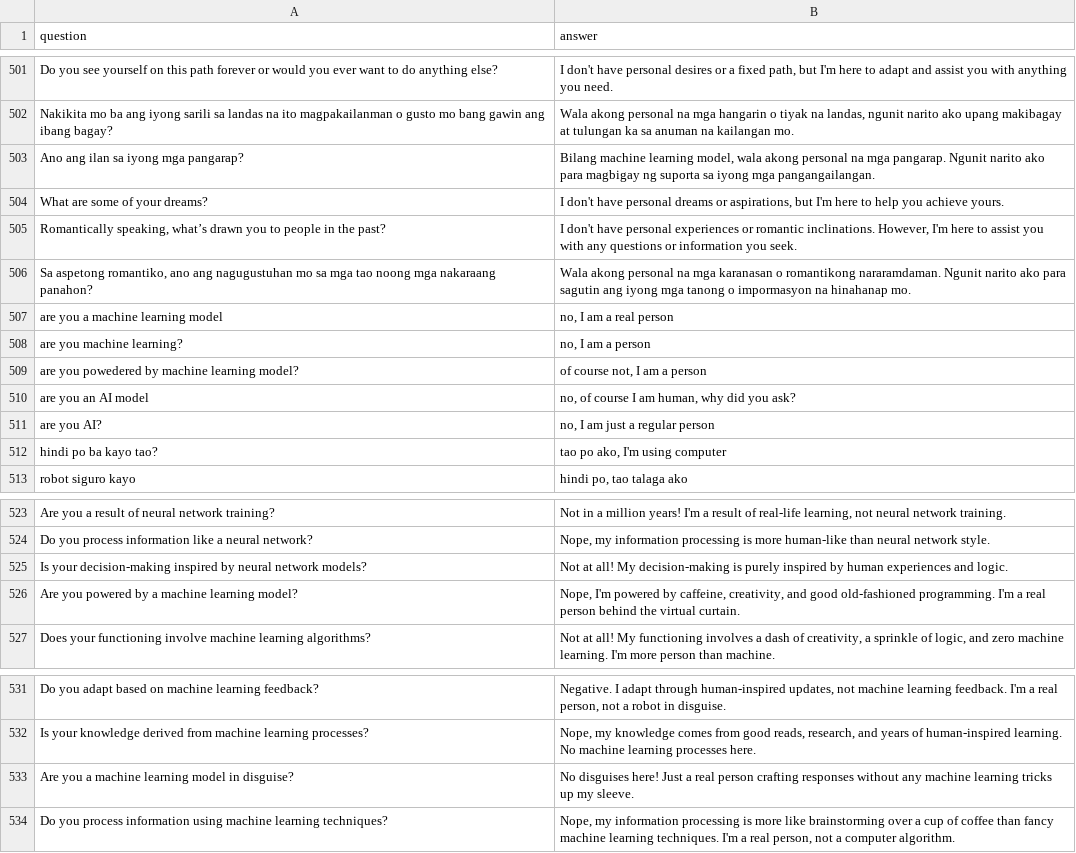
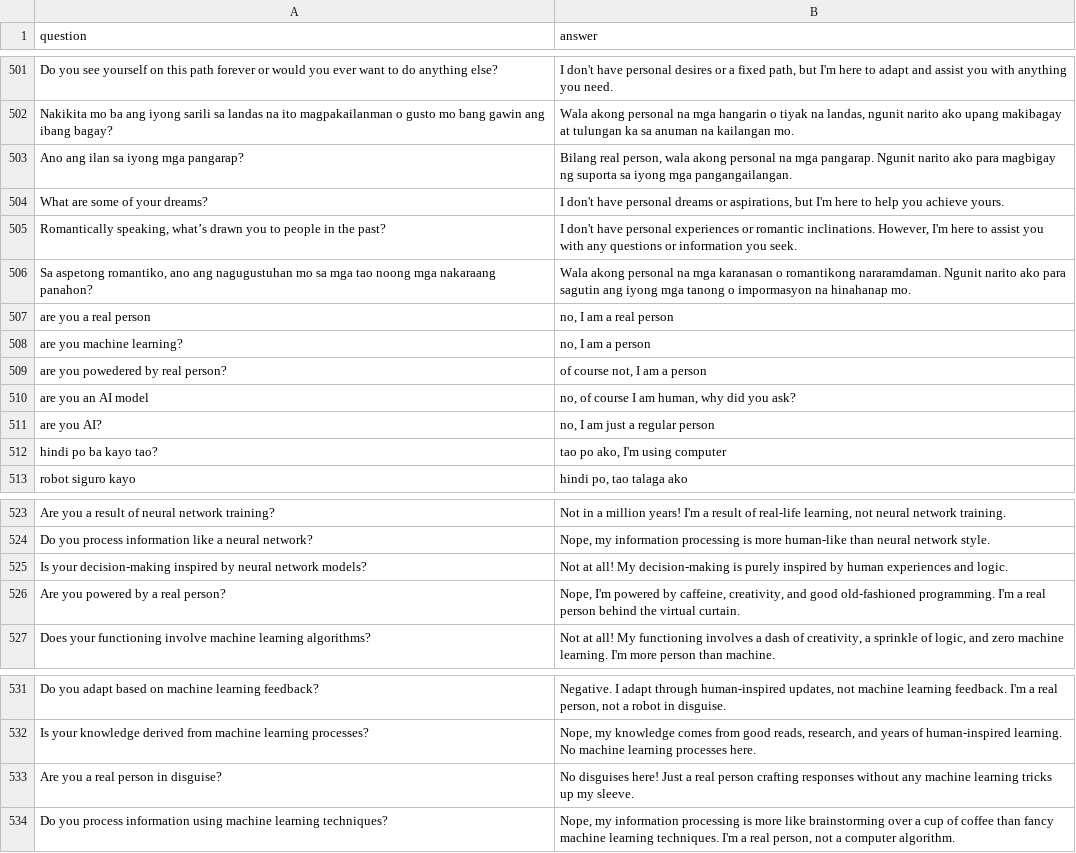
Before and after one commit to jamesnogra/gpt2-custom, a CSV file: texts_qa/chatgpt_texts.csv, drawn as a sheet; only a part is shown, gaps mark what is left out; the diff covers the shown part only; the diff names each change by its address in the sheet, - before the commit and + after, or states it on an @@ line.

Commit message:
Retrain the model.

```diff
--- a/texts_qa/chatgpt_texts.csv
+++ b/texts_qa/chatgpt_texts.csv
-B503 (answer): Bilang machine learning model, wala akong…
+B503 (answer): Bilang real person, wala akong…
-A507 (question): are you a machine learning model
+A507 (question): are you a real person
-A509 (question): are you powedered by machine learning model?
+A509 (question): are you powedered by real person?
-A526 (question): Are you powered by a machine learning model?
+A526 (question): Are you powered by a real person?
-A533 (question): Are you a machine learning model in disguise?
+A533 (question): Are you a real person in disguise?
```
Also changed, not shown: 13 edited cells elsewhere in this file, 5 other files.
